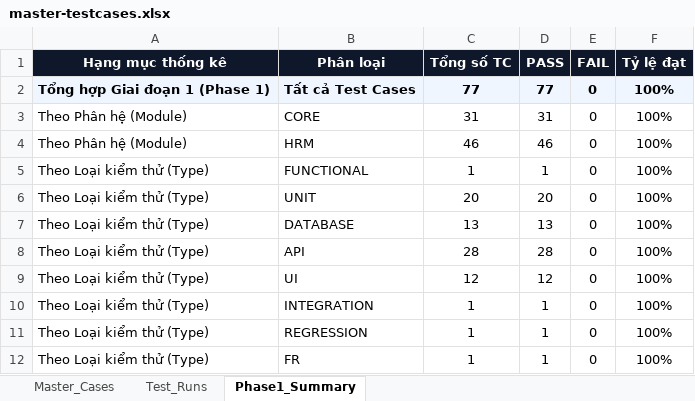
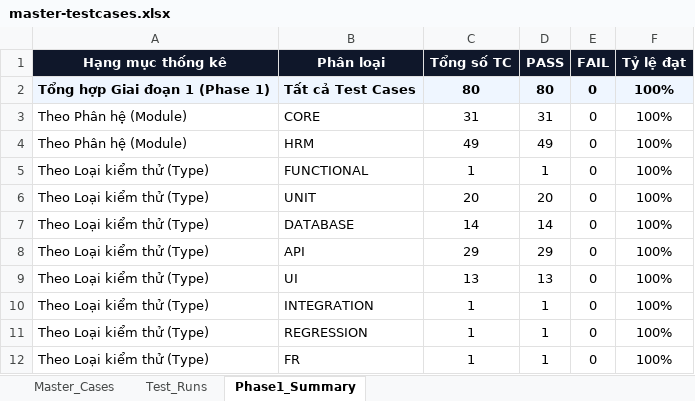
Before and after one commit to hoadesign09/Operon-Hub, an Excel workbook: .agents/test-cases/master-testcases.xlsx, sheet Phase1_Summary, drawn as a sheet; values as stored, in another font and other column widths than the file's, no borders; the diff names each change by its address in the sheet, - before the commit and + after, or states it on an @@ line.

```diff
--- a/.agents/test-cases/master-testcases.xlsx (sheet Phase1_Summary)
+++ b/.agents/test-cases/master-testcases.xlsx (sheet Phase1_Summary)
-C2 (Tổng số TC): 77
+C2 (Tổng số TC): 80
-D2 (PASS): 77
+D2 (PASS): 80
-C4 (Tổng số TC): 46
+C4 (Tổng số TC): 49
-D4 (PASS): 46
+D4 (PASS): 49
-C7 (Tổng số TC): 13
+C7 (Tổng số TC): 14
-D7 (PASS): 13
+D7 (PASS): 14
-C8 (Tổng số TC): 28
+C8 (Tổng số TC): 29
-D8 (PASS): 28
+D8 (PASS): 29
-C9 (Tổng số TC): 12
+C9 (Tổng số TC): 13
-D9 (PASS): 12
+D9 (PASS): 13
```
Also changed, not shown: sheet Master_Cases, sheet Test_Runs, 17 other files.
